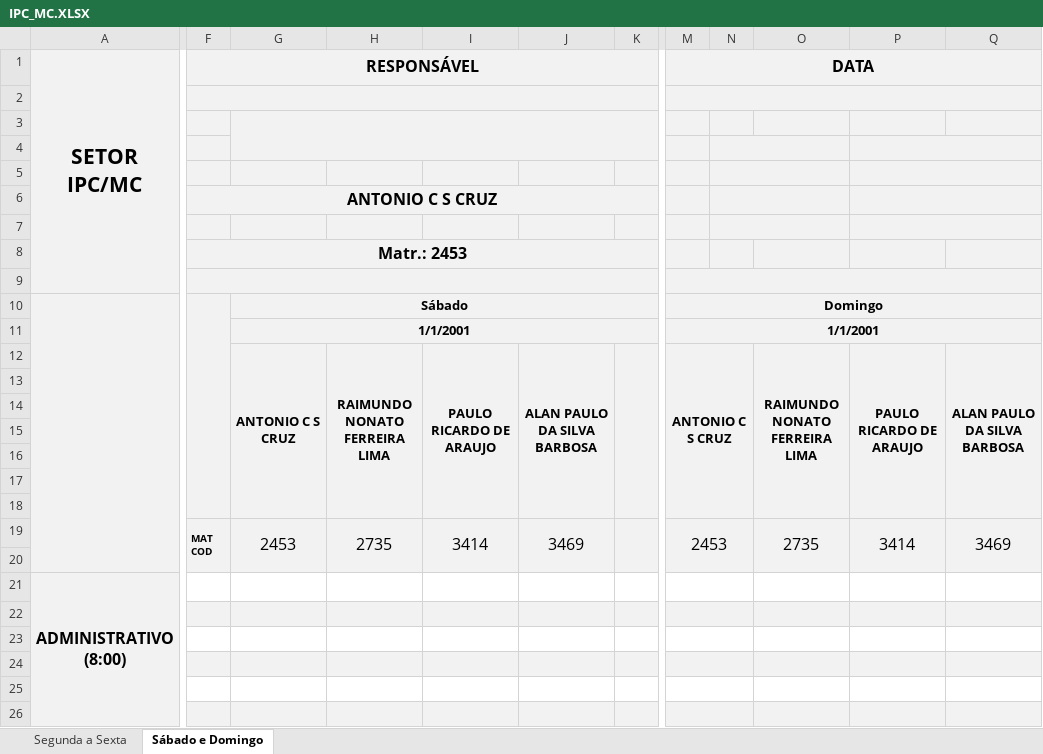
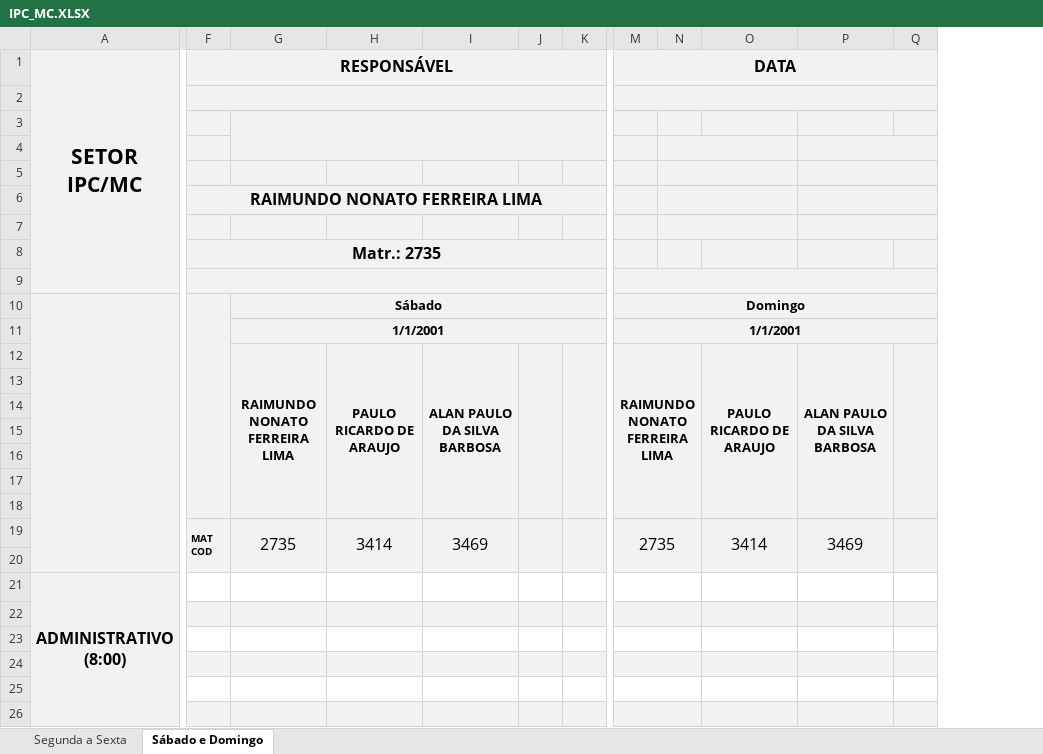
Before and after one commit to flipbit03/sisaprop, an Excel workbook: outputs/sisaprophelper#autoaprop/autoapropxlsx/IPC_MC.XLSX, sheet Sábado e Domingo, drawn as a sheet; only a part is shown, gaps mark what is left out; values as stored, in another font and other column widths than the file's, no borders; removed rows and columns are numbered as before the commit, all else as after; the diff names each change by its address in the sheet, - before the commit and + after, or states it on an @@ line.

```diff
--- a/outputs/sisaprophelper#autoaprop/autoapropxlsx/IPC_MC.XLSX (sheet Sábado e Domingo)
+++ b/outputs/sisaprophelper#autoaprop/autoapropxlsx/IPC_MC.XLSX (sheet Sábado e Domingo)
-column G, rows 10-19: Sábado | 1/1/2001 | ANTONIO C S CRUZ |  |  |  |  |  |  | 2453
+column J, empty
-column O, rows 12-19: RAIMUNDO NONATO FERREIRA LIMA |  |  |  |  |  |  | 2735
+column Q, empty
+G3:K4 merged
-N4:O4 merged
+N4:O4 merged
-P4:Q4 merged
+P4:Q4 merged
-N5:O5 merged
+N5:O5 merged
-P5:Q5 merged
+P5:Q5 merged
-F6 (RESPONSÁVEL): ANTONIO C S CRUZ
+F6 (RESPONSÁVEL): RAIMUNDO NONATO FERREIRA LIMA
-N6:O6 merged
+N6:O6 merged
-P6:Q6 merged
+P6:Q6 merged
-N7:O7 merged
+N7:O7 merged
-P7:Q7 merged
+P7:Q7 merged
-F8 (RESPONSÁVEL): Matr.: 2453
+F8 (RESPONSÁVEL): Matr.: 2735
-G10: (empty)
+G10: Sábado
+G10:L10 merged
-G11: (empty)
+G11: 1/1/2001
+G11:L11 merged
-M12 (DATA): ANTONIO C S CRUZ
+M12 (DATA): RAIMUNDO NONATO FERREIRA LIMA
-M19 (DATA): 2453
+M19 (DATA): 2735
```
Also changed, not shown: sheet Segunda a Sexta, formulas that keep their value, 2 other files.
